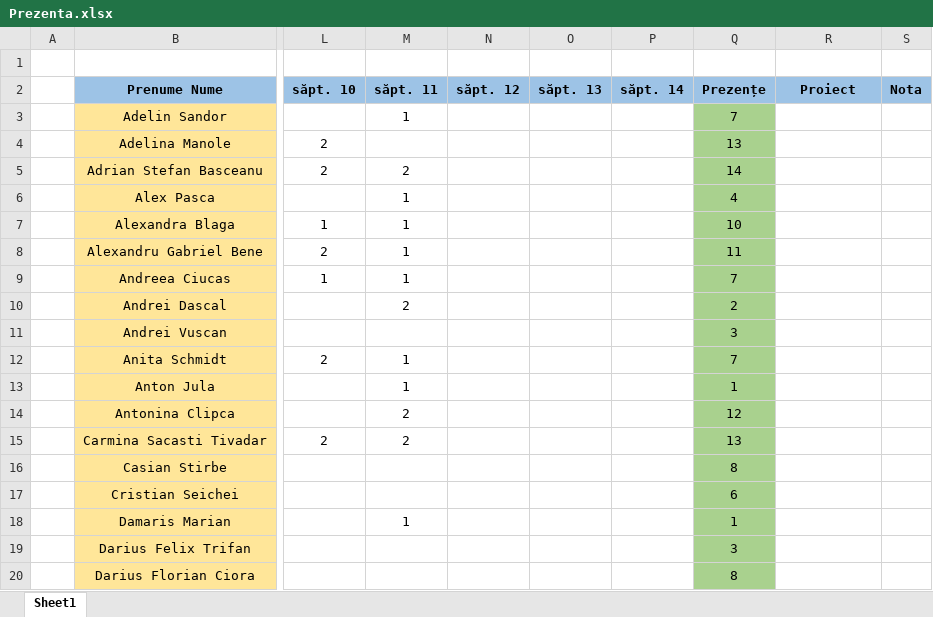
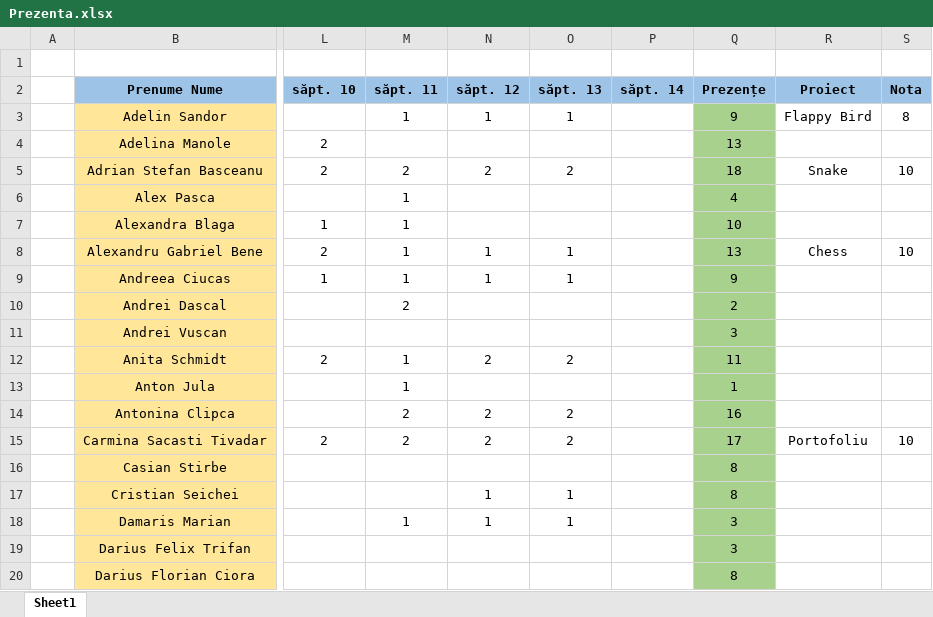
Before and after one commit to PelleRemus/Facultate_Promotia_2024_2027, an Excel workbook: Algoritmi Fundamentali/Prezenta.xlsx, sheet Sheet1, drawn as a sheet; only a part is shown, gaps mark what is left out; values as stored, in another font and other column widths than the file's, no borders; conditional formats not drawn; the diff covers the shown part only; the diff names each change by its address in the sheet, - before the commit and + after, or states it on an @@ line.

Commit message:
note + prezente

```diff
--- a/Algoritmi Fundamentali/Prezenta.xlsx (sheet Sheet1)
+++ b/Algoritmi Fundamentali/Prezenta.xlsx (sheet Sheet1)
-N3 (săpt. 12): (empty)
+N3 (săpt. 12): 1
-O3 (săpt. 13): (empty)
+O3 (săpt. 13): 1
-Q3 (Prezențe): 7
+Q3 (Prezențe): 9
-R3 (Proiect): (empty)
+R3 (Proiect): Flappy Bird
-S3 (Nota): (empty)
+S3 (Nota): 8
-N5 (săpt. 12): (empty)
+N5 (săpt. 12): 2
-O5 (săpt. 13): (empty)
+O5 (săpt. 13): 2
-Q5 (Prezențe): 14
+Q5 (Prezențe): 18
-R5 (Proiect): (empty)
+R5 (Proiect): Snake
-S5 (Nota): (empty)
+S5 (Nota): 10
-N8:N9 (săpt. 12): (empty)
+N8:N9 (săpt. 12): 1
-O8:O9 (săpt. 13): (empty)
+O8:O9 (săpt. 13): 1
-Q8 (Prezențe): 11
+Q8 (Prezențe): 13
-R8 (Proiect): (empty)
+R8 (Proiect): Chess
-S8 (Nota): (empty)
+S8 (Nota): 10
-Q9 (Prezențe): 7
+Q9 (Prezențe): 9
-N12 (săpt. 12): (empty)
+N12 (săpt. 12): 2
-O12 (săpt. 13): (empty)
+O12 (săpt. 13): 2
-Q12 (Prezențe): 7
+Q12 (Prezențe): 11
-N14:N15 (săpt. 12): (empty)
+N14:N15 (săpt. 12): 2
-O14:O15 (săpt. 13): (empty)
+O14:O15 (săpt. 13): 2
-Q14 (Prezențe): 12
+Q14 (Prezențe): 16
-Q15 (Prezențe): 13
+Q15 (Prezențe): 17
-R15 (Proiect): (empty)
+R15 (Proiect): Portofoliu
-S15 (Nota): (empty)
+S15 (Nota): 10
-N17:N18 (săpt. 12): (empty)
+N17:N18 (săpt. 12): 1
-O17:O18 (săpt. 13): (empty)
+O17:O18 (săpt. 13): 1
-Q17 (Prezențe): 6
+Q17 (Prezențe): 8
-Q18 (Prezențe): 1
+Q18 (Prezențe): 3
```
Also changed, not shown: 1 added row, 1 removed row and 68 edited cells elsewhere in this sheet, formulas that keep their value.
